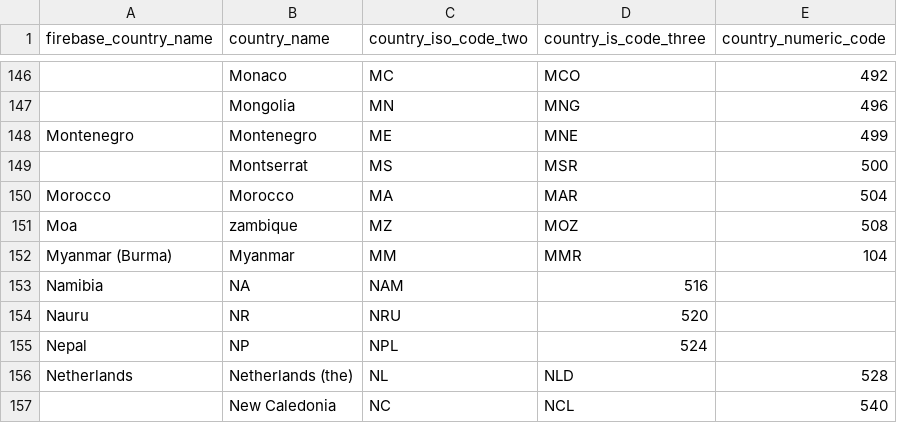
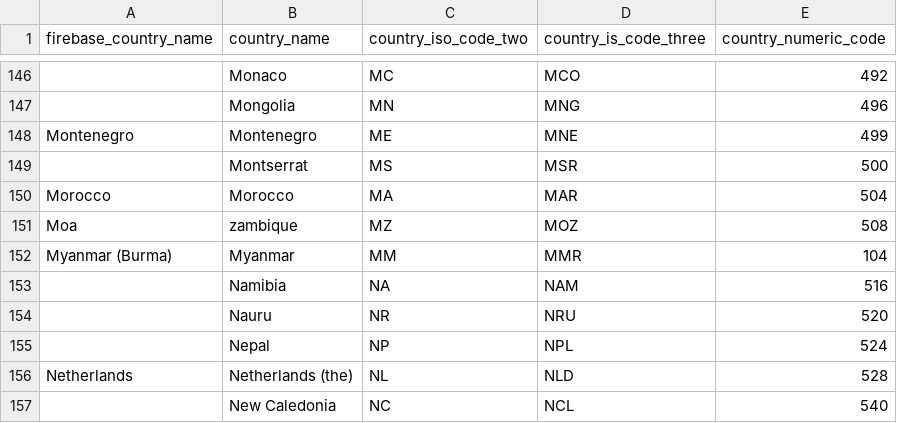
Before and after one commit to overbasellc/overbase-analytics-via-firebase-dbt, a CSV file: seeds/iso_country.csv, drawn as a sheet; only a part is shown, gaps mark what is left out.

Commit message:
fix missing ,

```diff
--- a/seeds/iso_country.csv
+++ b/seeds/iso_country.csv
@@ -152,5 +152,5 @@ Moa,zambique,MZ,MOZ,508
 Myanmar (Burma),Myanmar,MM,MMR,104
-Namibia,NA,NAM,516
-Nauru,NR,NRU,520
-Nepal,NP,NPL,524
+, Namibia,NA,NAM,516
+, Nauru,NR,NRU,520
+, Nepal,NP,NPL,524
 Netherlands,Netherlands (the),NL,NLD,528
```
